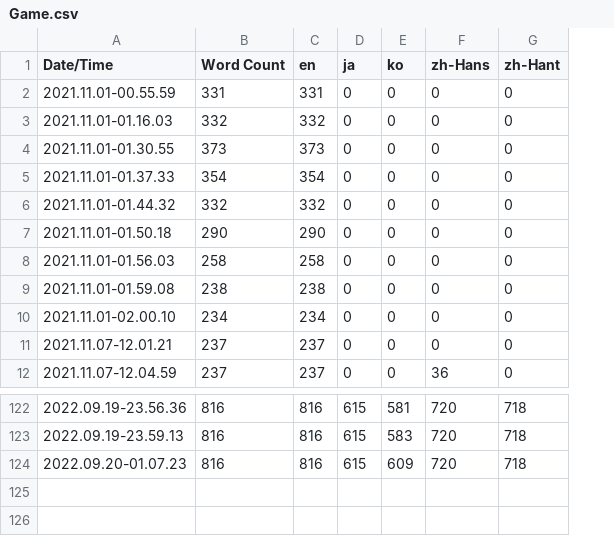
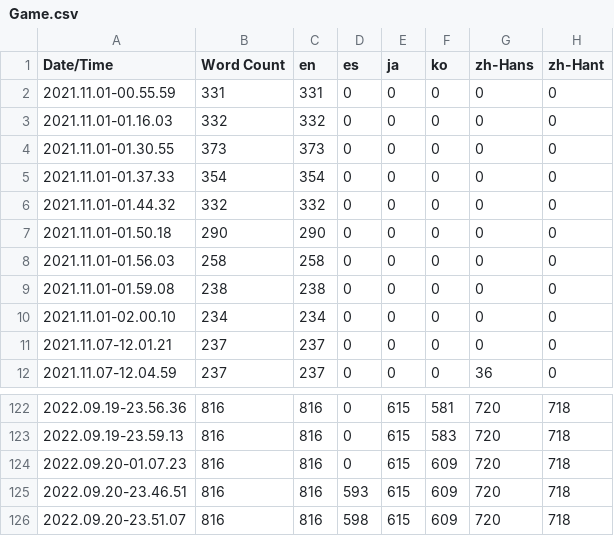
Before and after one commit to inaba0273/RumbleFumble, a CSV file: Content/Localization/Game/Game.csv, drawn as a sheet; only a part is shown, gaps mark what is left out; the diff names each change by its address in the sheet, - before the commit and + after, or states it on an @@ line.

```diff
--- a/Content/Localization/Game/Game.csv
+++ b/Content/Localization/Game/Game.csv
+column D (es), rows 2-12: all 0; rows 122-124: all 0
+row 125: 2022.09.20-23.46.51 | 816 | 816 | 593 | 615 | 609 | 720 | 718
+row 126: 2022.09.20-23.51.07 | 816 | 816 | 598 | 615 | 609 | 720 | 718
```
Also changed, not shown: 23 other files.
